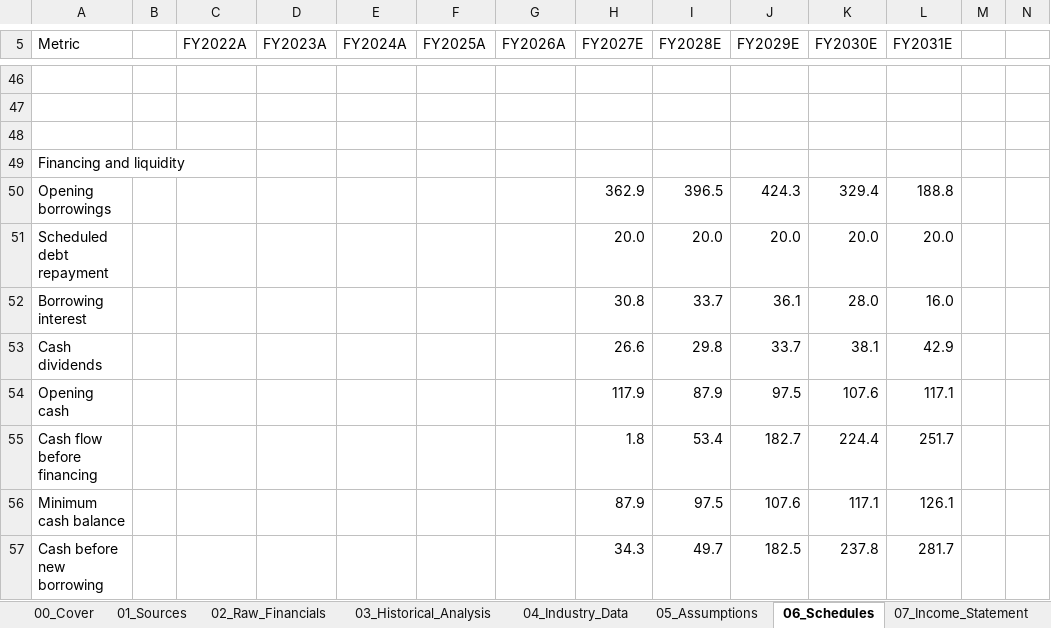
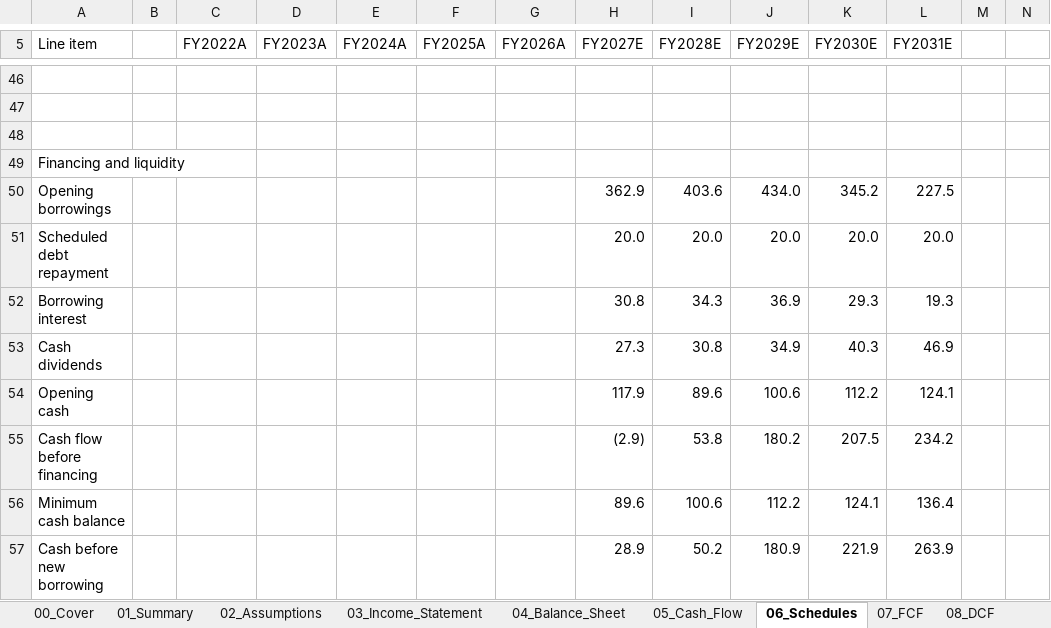
Before and after one commit to keyurmarolia/pricol-equity-research, an Excel workbook: model/Pricol_Equity_Research.xlsx, sheet 06_Schedules, drawn as a sheet; only a part is shown, gaps mark what is left out; values as stored, in another font and other column widths than the file's, no cell formats; the diff covers the shown part only; the diff names each change by its address in the sheet, - before the commit and + after, or states it on an @@ line.

```diff
--- a/model/Pricol_Equity_Research.xlsx (sheet 06_Schedules)
+++ b/model/Pricol_Equity_Research.xlsx (sheet 06_Schedules)
-sheet tab: 01_Sources
+sheet tab: 01_Summary
-sheet tab: 02_Raw_Financials
+sheet tab: 02_Assumptions
-sheet tab: 03_Historical_Analysis
+sheet tab: 03_Income_Statement
-sheet tab: 04_Industry_Data
+sheet tab: 04_Balance_Sheet
-sheet tab: 05_Assumptions
+sheet tab: 05_Cash_Flow
-sheet tab: 07_Income_Statement
+sheet tab: 07_FCF
-A5: Metric
+A5: Line item
-I50 (FY2028E): 396.5
+I50 (FY2028E): 403.6
-J50 (FY2029E): 424.3
+J50 (FY2029E): 434.0
-K50 (FY2030E): 329.4
+K50 (FY2030E): 345.2
-L50 (FY2031E): 188.8
+L50 (FY2031E): 227.5
-I52 (FY2028E): 33.7
+I52 (FY2028E): 34.3
-J52 (FY2029E): 36.1
+J52 (FY2029E): 36.9
-K52 (FY2030E): 28.0
+K52 (FY2030E): 29.3
-L52 (FY2031E): 16.0
+L52 (FY2031E): 19.3
-H53 (FY2027E): 26.6
+H53 (FY2027E): 27.3
-I53 (FY2028E): 29.8
+I53 (FY2028E): 30.8
-J53 (FY2029E): 33.7
+J53 (FY2029E): 34.9
-K53 (FY2030E): 38.1
+K53 (FY2030E): 40.3
-L53 (FY2031E): 42.9
+L53 (FY2031E): 46.9
-I54 (FY2028E): 87.9
+I54 (FY2028E): 89.6
-J54 (FY2029E): 97.5
+J54 (FY2029E): 100.6
-K54 (FY2030E): 107.6
+K54 (FY2030E): 112.2
-L54 (FY2031E): 117.1
+L54 (FY2031E): 124.1
-H55 (FY2027E): 1.8
+H55 (FY2027E): (2.9)
-I55 (FY2028E): 53.4
+I55 (FY2028E): 53.8
-J55 (FY2029E): 182.7
+J55 (FY2029E): 180.2
-K55 (FY2030E): 224.4
+K55 (FY2030E): 207.5
-L55 (FY2031E): 251.7
+L55 (FY2031E): 234.2
-H56 (FY2027E): 87.9
+H56 (FY2027E): 89.6
-I56 (FY2028E): 97.5
+I56 (FY2028E): 100.6
-J56 (FY2029E): 107.6
+J56 (FY2029E): 112.2
-K56 (FY2030E): 117.1
+K56 (FY2030E): 124.1
-L56 (FY2031E): 126.1
+L56 (FY2031E): 136.4
-H57 (FY2027E): 34.3
+H57 (FY2027E): 28.9
-I57 (FY2028E): 49.7
+I57 (FY2028E): 50.2
-J57 (FY2029E): 182.5
+J57 (FY2029E): 180.9
-K57 (FY2030E): 237.8
+K57 (FY2030E): 221.9
-L57 (FY2031E): 281.7
+L57 (FY2031E): 263.9
```
Also changed, not shown: 2 added rows, 7 removed rows and 100 edited cells elsewhere in this sheet, sheet 10_Historical, sheet 02_Assumptions, sheet 08_DCF, sheet 05_Cash_Flow, sheet 03_Income_Statement, sheet 04_Balance_Sheet, 5 more sheets, other sheet tabs, cell formats, formulas that keep their value, charts or pictures, 4 other files.
